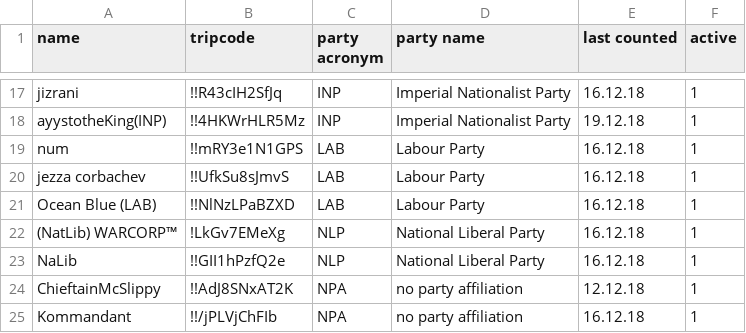
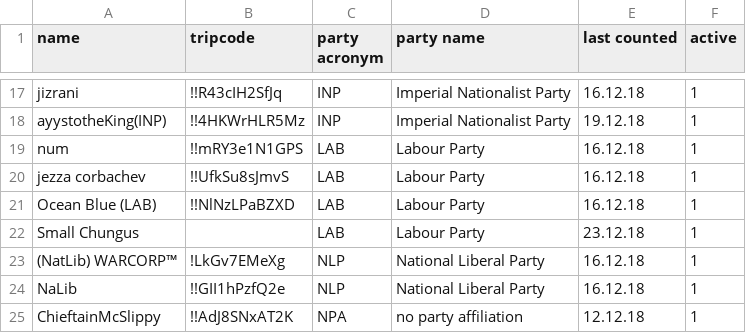
Before and after one commit to NaLib/parliament, a CSV file: members_list_detailed.csv, drawn as a sheet; only a part is shown, gaps mark what is left out; the shorter side is filled out with more unchanged rows; the diff names each change by its address in the sheet, - before the commit and + after, or states it on an @@ line.

```diff
--- a/members_list_detailed.csv
+++ b/members_list_detailed.csv
+row 22: Small Chungus |  | LAB | Labour Party | 23.12.18 | 1
```
Also changed, not shown: threads_list_detailed.csv, 2 other files.
